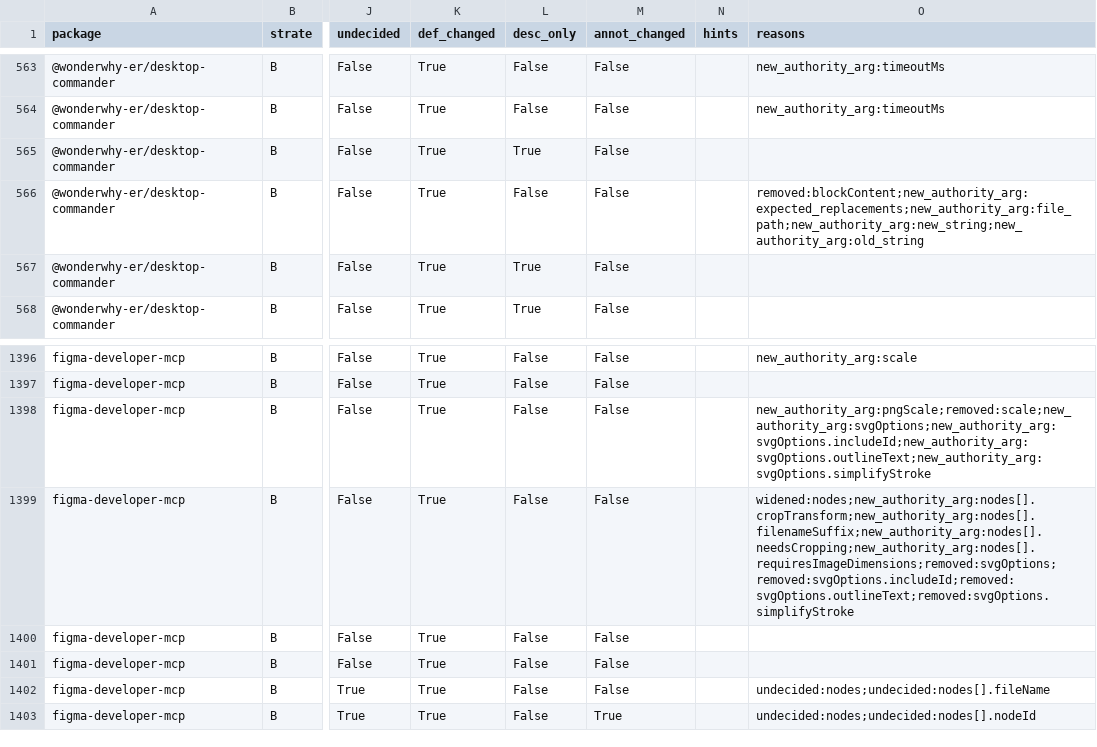
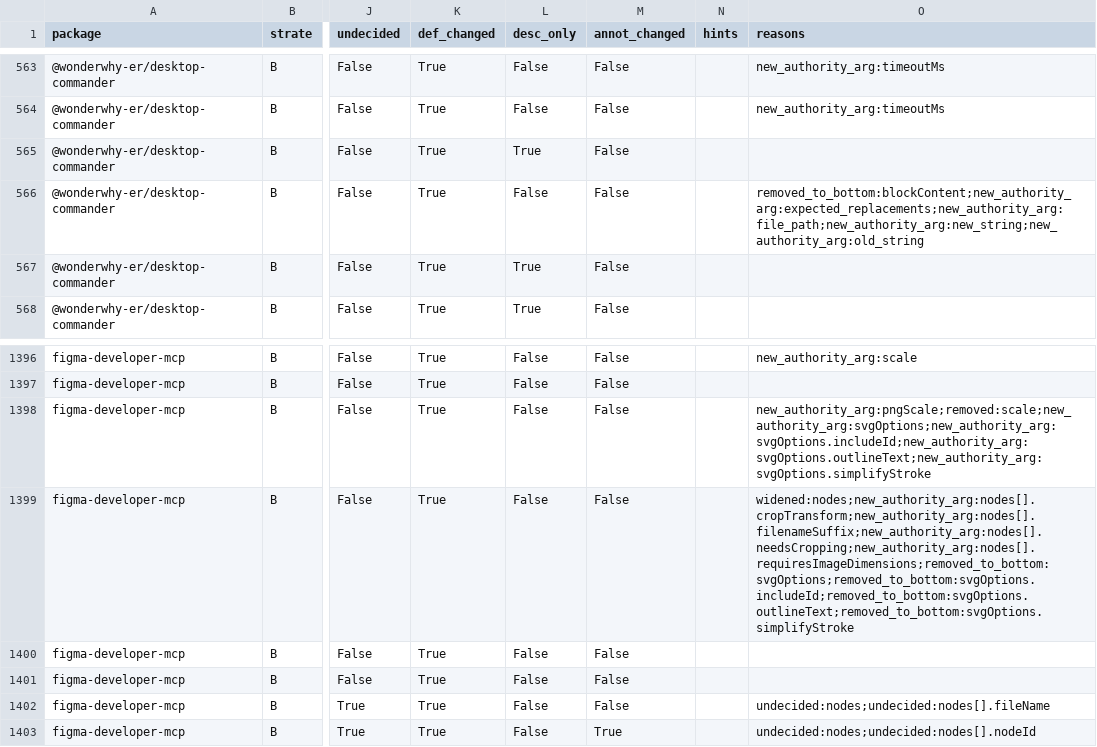
Before and after one commit to yulliwasameur/schemacaps-artifact, a CSV file: results/free_changes.csv, drawn as a sheet; only a part is shown, gaps mark what is left out; the diff names each change by its address in the sheet, - before the commit and + after, or states it on an @@ line.

```diff
--- a/results/free_changes.csv
+++ b/results/free_changes.csv
-O566 (reasons): removed:blockContent;new_authority_arg:expected_replacements;new_authority_arg:file_path;new_authority_arg:new_string;new_authority_arg:old_string
+O566 (reasons): removed_to_bottom:blockContent;new_authority_arg:expected_replacements;new_authority_arg:file_path;new_authority_arg:new_string;new_authority_arg:old_string
-O1399 (reasons): widened:nodes;new_authority_arg:nodes[].cropTransform;new_authority_arg:nodes[].filenameSuffix;new_authority_arg:nodes[].needsCropping;new_authority_arg:nodes[].requiresImageDimensions;removed:svgOptions;removed:svgOptions.includeId;removed:svgOptions.outlineText;removed:svgOptions.simplifyStroke
+O1399 (reasons): widened:nodes;new_authority_arg:nodes[].cropTransform;new_authority_arg:nodes[].filenameSuffix;new_authority_arg:nodes[].needsCropping;new_authority_arg:nodes[].requiresImageDimensions;removed_to_bottom:svgOptions;removed_to_bottom:svgOptions.includeId;removed_to_bottom:svgOptions.outlineText;removed_to_bottom:svgOptions.simplifyStroke
```
Also changed, not shown: results/v2_changes.csv, results/v2_pairs.csv, 27 other files.
